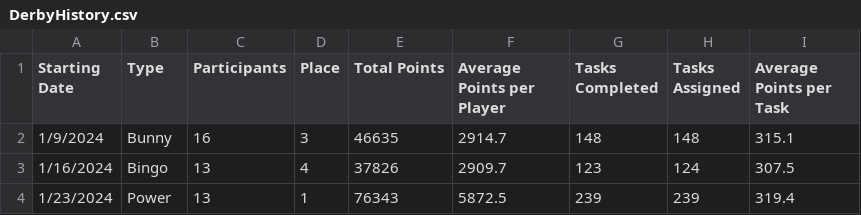
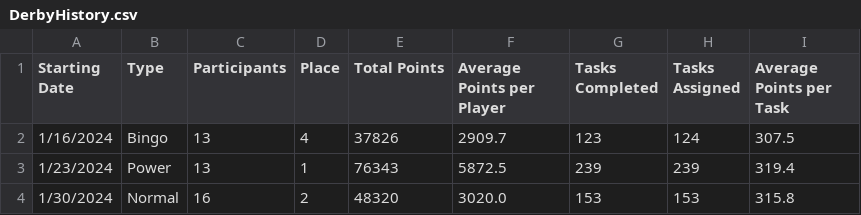
Before and after one commit to azuremeadows/azuremeadows.github.io, a CSV file: docs/_data/DerbyHistory.csv, drawn as a sheet.

Commit message:
Commit from GitHub Actions (Fetch CSV Data)

```diff
--- a/docs/_data/DerbyHistory.csv
+++ b/docs/_data/DerbyHistory.csv
@@ -1,4 +1,4 @@
 "Starting Date","Type","Participants","Place","Total Points","Average Points per Player","Tasks Completed","Tasks Assigned","Average Points per Task"
-"1/9/2024","Bunny","16","3","46635","2914.7","148","148","315.1"
 "1/16/2024","Bingo","13","4","37826","2909.7","123","124","307.5"
 "1/23/2024","Power","13","1","76343","5872.5","239","239","319.4"
+"1/30/2024","Normal","16","2","48320","3020.0","153","153","315.8"
```
Also changed, not shown: docs/_data/memberStats.csv, docs/_data/neighborhoodStats.csv.
